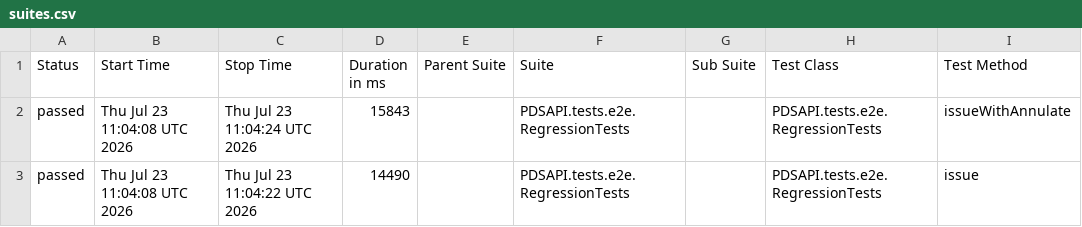
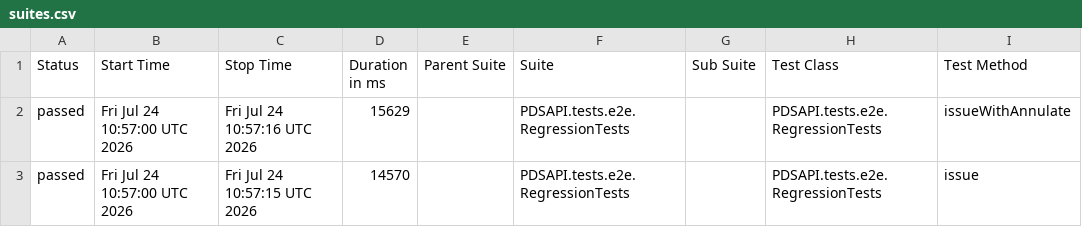
Before and after one commit to Dania13/java-test-QA, a CSV file: data/suites.csv, drawn as a sheet; only a part is shown; the diff names each change by its address in the sheet, - before the commit and + after, or states it on an @@ line.

```diff
--- a/data/suites.csv
+++ b/data/suites.csv
-B2:B3 (Start Time): Thu Jul 23 11:04:08 UTC 2026
+B2:B3 (Start Time): Fri Jul 24 10:57:00 UTC 2026
-C2 (Stop Time): Thu Jul 23 11:04:24 UTC 2026
+C2 (Stop Time): Fri Jul 24 10:57:16 UTC 2026
-D2 (Duration in ms): 15843
+D2 (Duration in ms): 15629
-C3 (Stop Time): Thu Jul 23 11:04:22 UTC 2026
+C3 (Stop Time): Fri Jul 24 10:57:15 UTC 2026
-D3 (Duration in ms): 14490
+D3 (Duration in ms): 14570
```
Also changed, not shown: 47 other files.
